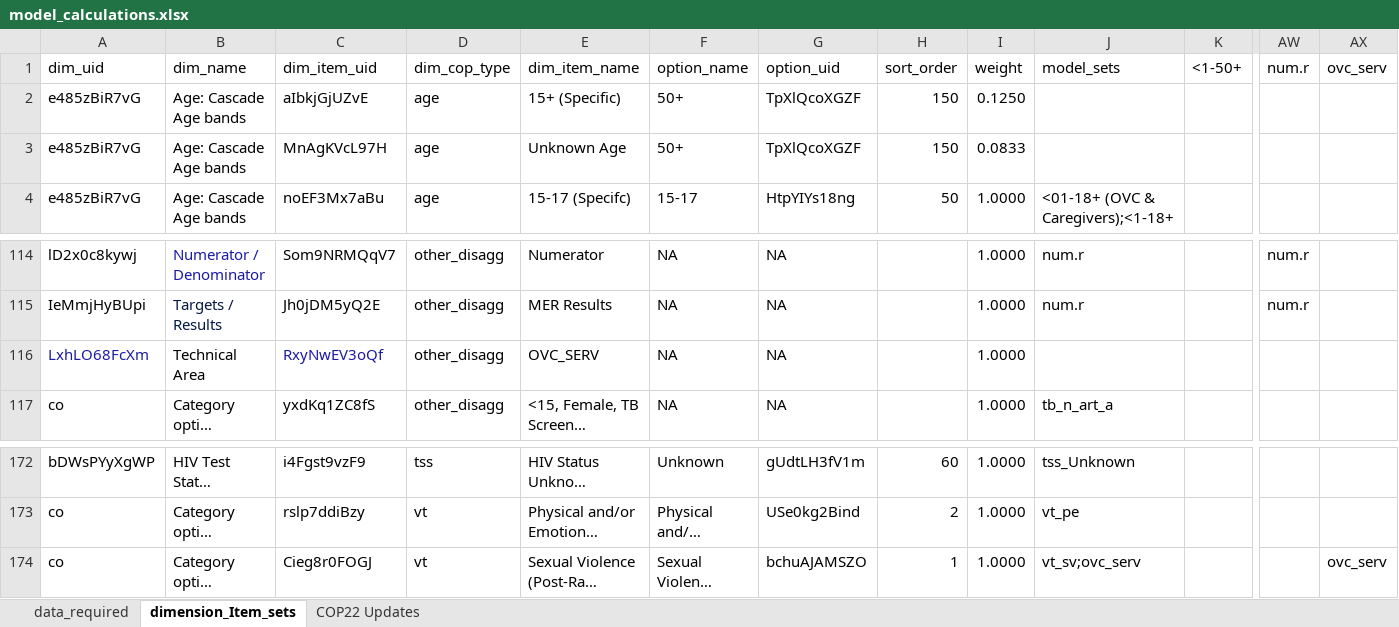
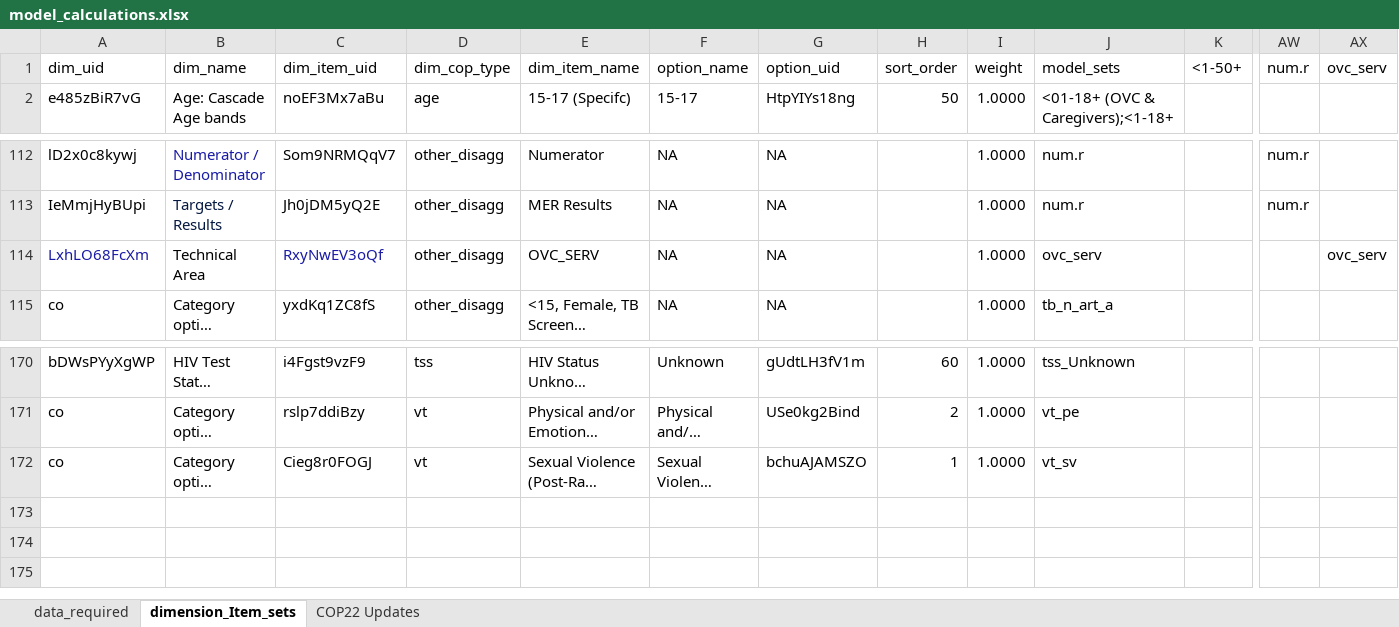
Before and after one commit to pepfar-datim/data-pack-commons, an Excel workbook: data-raw/model_calculations/model_calculations.xlsx, sheet dimension_Item_sets, drawn as a sheet; only a part is shown, gaps mark what is left out; long unchanged cells end in …; values as stored, in another font and other column widths than the file's, no borders; removed rows and columns are numbered as before the commit, all else as after; rows hold the shown columns only; the diff names each change by its address in the sheet, - before the commit and + after, or states it on an @@ line.

Commit message:
Updates to bring xlsx in line with csv/rda

```diff
--- a/data-raw/model_calculations/model_calculations.xlsx (sheet dimension_Item_sets)
+++ b/data-raw/model_calculations/model_calculations.xlsx (sheet dimension_Item_sets)
-row 2: e485zBiR7vG | Age: Cascade Age bands | aIbkjGjUZvE | age | 15+ (Specific) | 50+ | TpXlQcoXGZF | 150 | 0.1250
-row 3: e485zBiR7vG | Age: Cascade Age bands | MnAgKVcL97H | age | Unknown Age | 50+ | TpXlQcoXGZF | 150 | 0.0833
-J114: (empty)
+J114: ovc_serv
-AX114: (empty)
+AX114: ovc_serv
-J172: vt_sv;ovc_serv
+J172: vt_sv
-AX172: ovc_serv
+AX172: (empty)
```
Also changed, not shown: formulas that keep their value, 1 other file.
